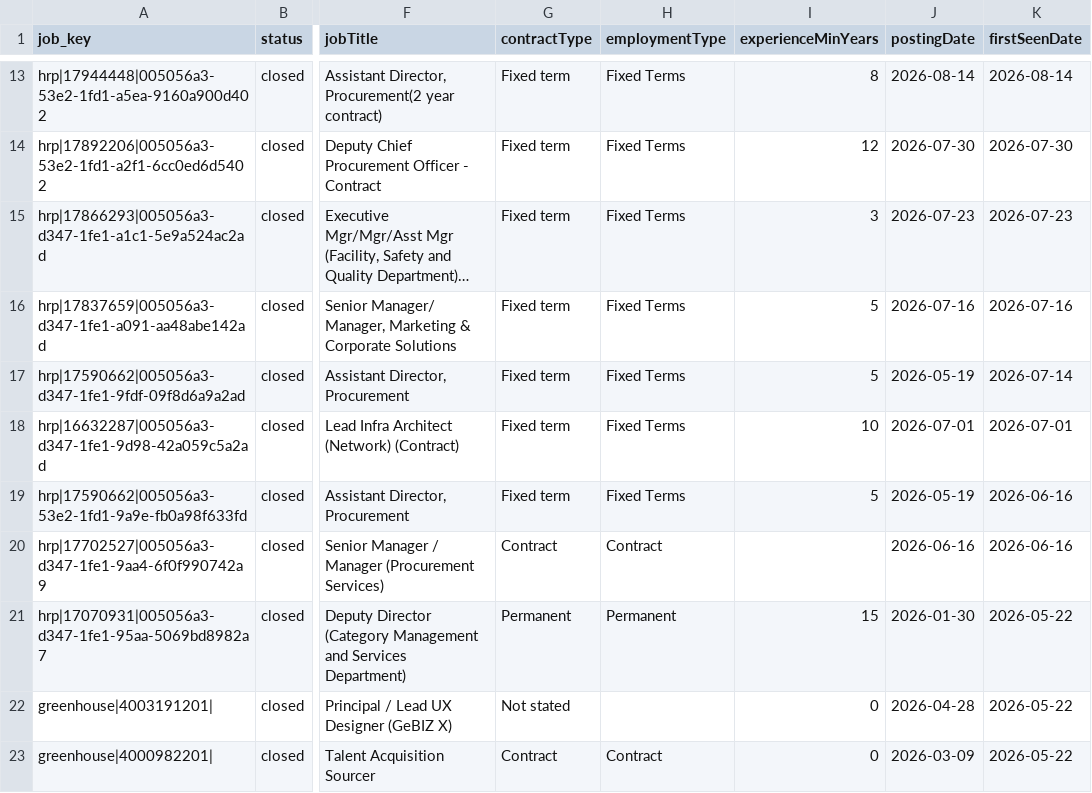
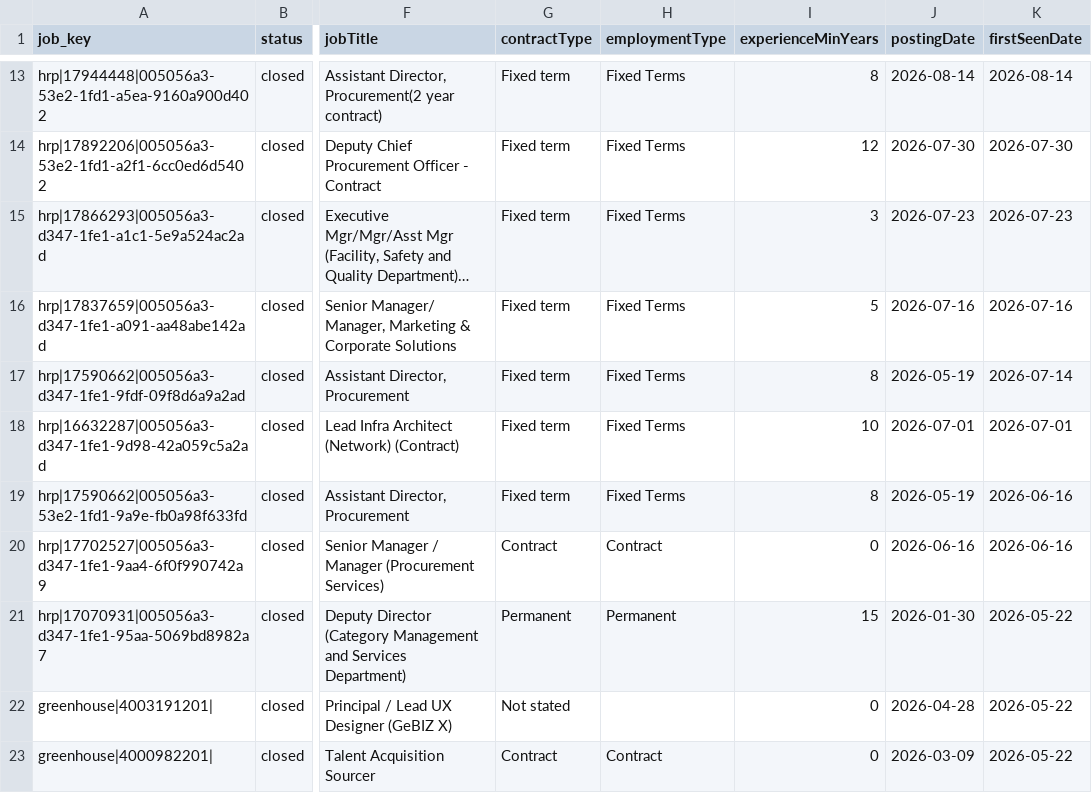
Before and after one commit to JD-chng/sg-procure-dash, a CSV file: docs/data/keywords/strategic-sourcing.csv, drawn as a sheet; only a part is shown, gaps mark what is left out; long unchanged cells end in …; the diff covers the shown part only; the diff names each change by its address in the sheet, - before the commit and + after, or states it on an @@ line.

```diff
--- a/docs/data/keywords/strategic-sourcing.csv
+++ b/docs/data/keywords/strategic-sourcing.csv
-I17 (experienceMinYears): 5
+I17 (experienceMinYears): 8
-I19 (experienceMinYears): 5
+I19 (experienceMinYears): 8
-I20 (experienceMinYears): (empty)
+I20 (experienceMinYears): 0
```
Also changed, not shown: 8 edited cells elsewhere in this file, docs/data/keywords/contract-management.csv, docs/data/keywords/data-analytics.csv, 26 other files.
